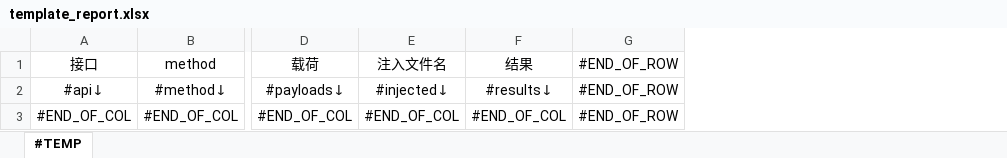
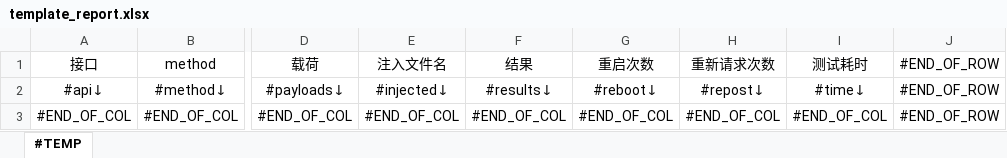
Before and after one commit to AlucardNosferatu/NPEE, an Excel workbook: 408/OS/2024/ModularAutomation/reports/template_report.xlsx, sheet #TEMP, drawn as a sheet; only a part is shown, gaps mark what is left out; values as stored, in another font and other column widths than the file's, no borders; the diff names each change by its address in the sheet, - before the commit and + after, or states it on an @@ line.

```diff
--- a/408/OS/2024/ModularAutomation/reports/template_report.xlsx (sheet #TEMP)
+++ b/408/OS/2024/ModularAutomation/reports/template_report.xlsx (sheet #TEMP)
+column G, rows 1-3: 重启次数 | #reboot↓ | #END_OF_COL
+column H, rows 1-3: 重新请求次数 | #repost↓ | #END_OF_COL
+column I, rows 1-3: 测试耗时 | #time↓ | #END_OF_COL
```
Also changed, not shown: 4 other files.
